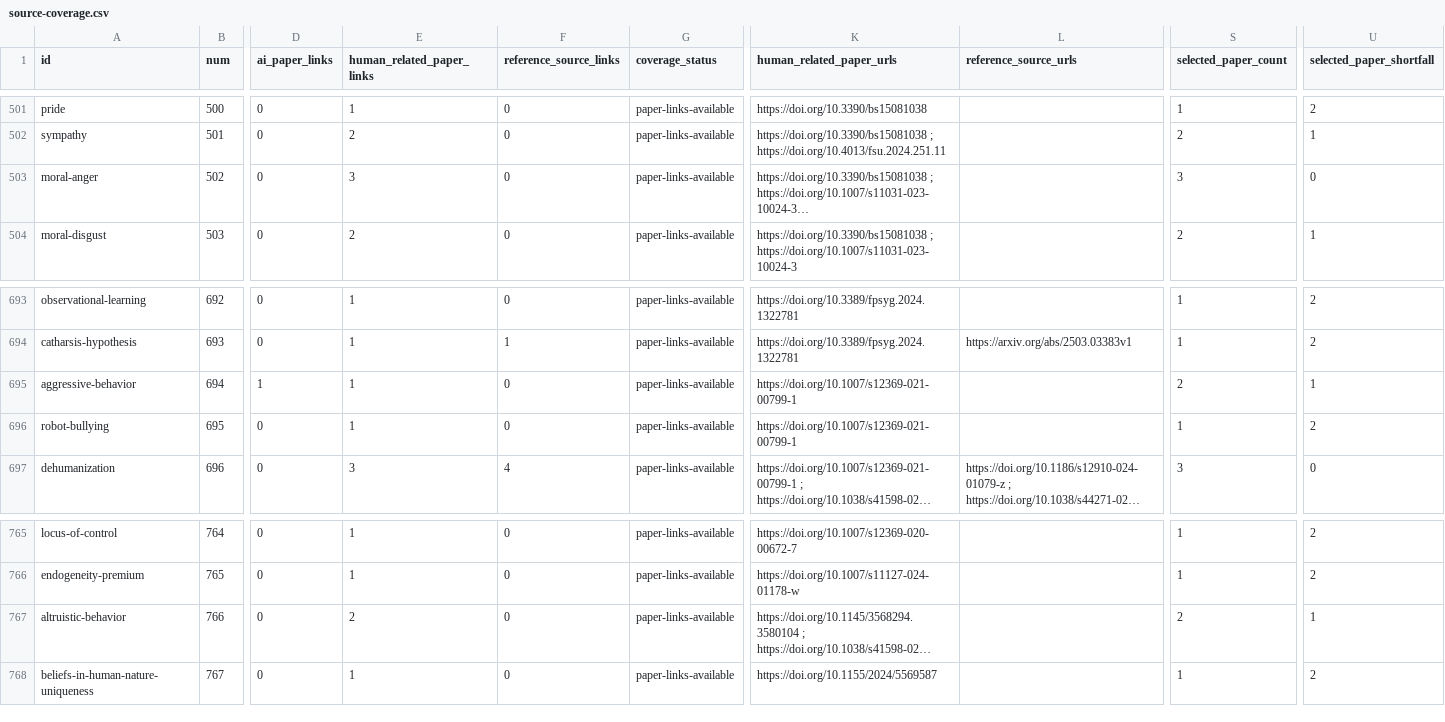
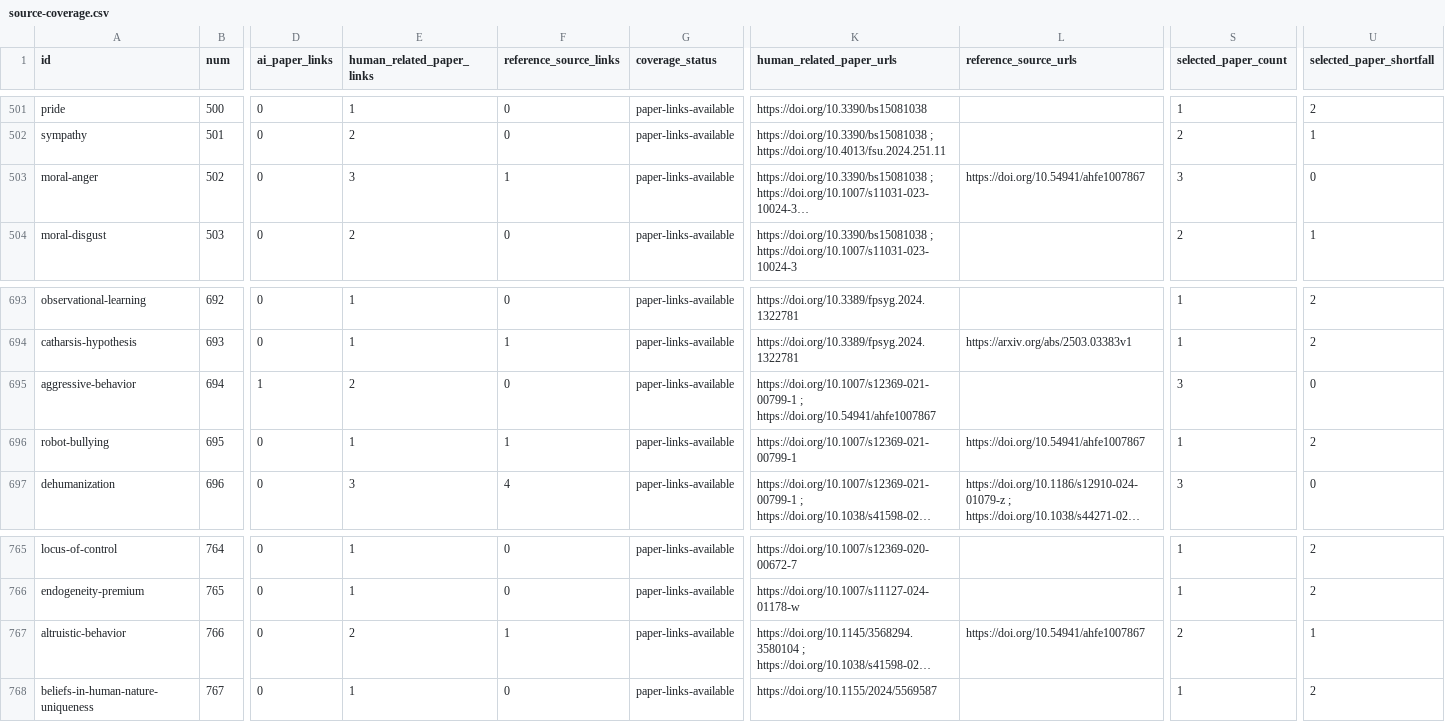
Before and after one commit to danlex/ethicalhive, a CSV file: docs/source-coverage.csv, drawn as a sheet; only a part is shown, gaps mark what is left out; long unchanged cells end in …; the diff names each change by its address in the sheet, - before the commit and + after, or states it on an @@ line.

```diff
--- a/docs/source-coverage.csv
+++ b/docs/source-coverage.csv
-F503 (reference_source_links): 0
+F503 (reference_source_links): 1
-L503 (reference_source_urls): (empty)
+L503 (reference_source_urls): https://doi.org/10.54941/ahfe1007867
-E695 (human_related_paper_links): 1
+E695 (human_related_paper_links): 2
-K695 (human_related_paper_urls): https://doi.org/10.1007/s12369-021-00799-1
+K695 (human_related_paper_urls): https://doi.org/10.1007/s12369-021-00799-1 ; https://doi.org/10.54941/ahfe1007867
-S695 (selected_paper_count): 2
+S695 (selected_paper_count): 3
-U695 (selected_paper_shortfall): 1
+U695 (selected_paper_shortfall): 0
-F696 (reference_source_links): 0
+F696 (reference_source_links): 1
-L696 (reference_source_urls): (empty)
+L696 (reference_source_urls): https://doi.org/10.54941/ahfe1007867
-F767 (reference_source_links): 0
+F767 (reference_source_links): 1
-L767 (reference_source_urls): (empty)
+L767 (reference_source_urls): https://doi.org/10.54941/ahfe1007867
```
Also changed, not shown: 13 other files.
